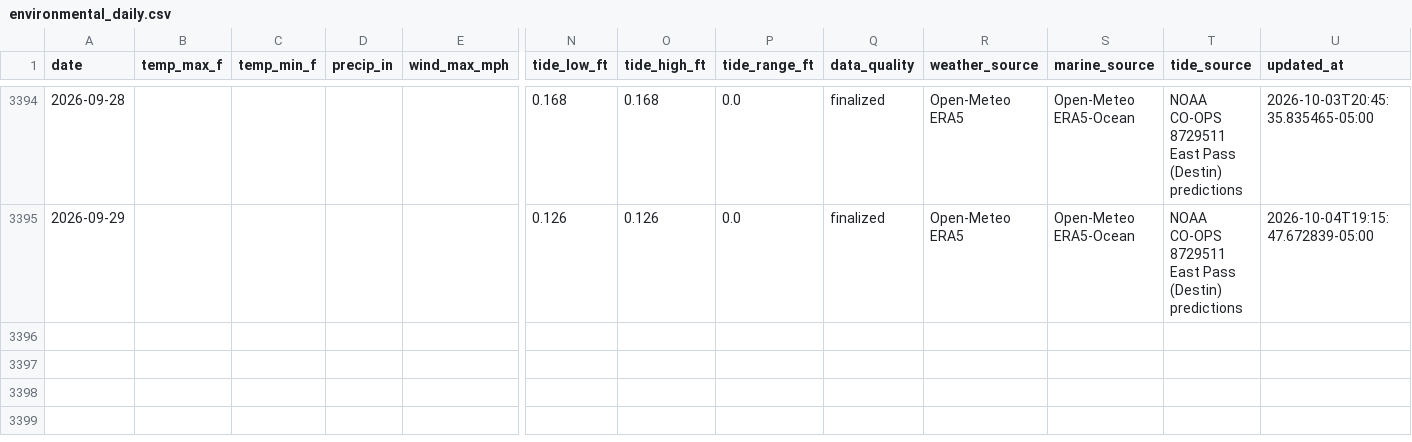
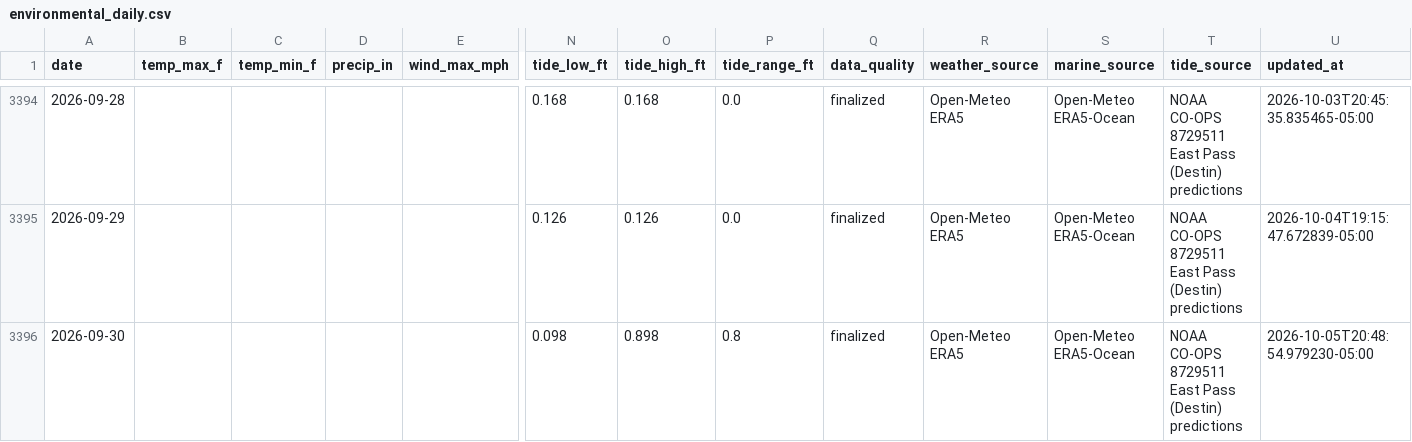
Before and after one commit to DCMedic/safe2swimpcb, a CSV file: data/destin/environmental_daily.csv, drawn as a sheet; only a part is shown, gaps mark what is left out; rows hold the shown columns only; the diff names each change by its address in the sheet, - before the commit and + after, or states it on an @@ line.

```diff
--- a/data/destin/environmental_daily.csv
+++ b/data/destin/environmental_daily.csv
+row 3396: 2026-09-30 |  |  |  |  | 0.098 | 0.898 | 0.8 | finalized | Open-Meteo ERA5 | Open-Meteo ERA5-Ocean | NOAA CO-OPS 8729511 East Pass (Destin) predictions | 2026-10-05T20:48:54.979230-05:00
```
Also changed, not shown: data/navarre-beach/environmental_daily.csv, data/okaloosa-island/environmental_daily.csv, 17 other files.
